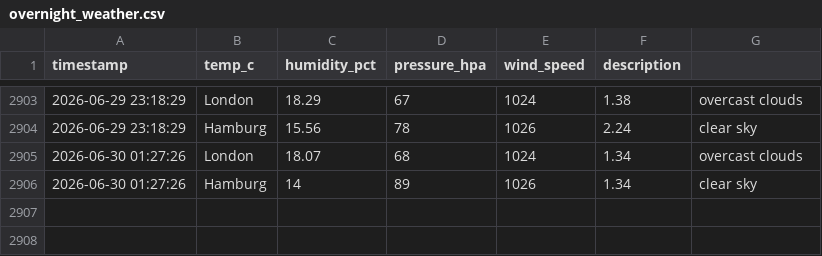
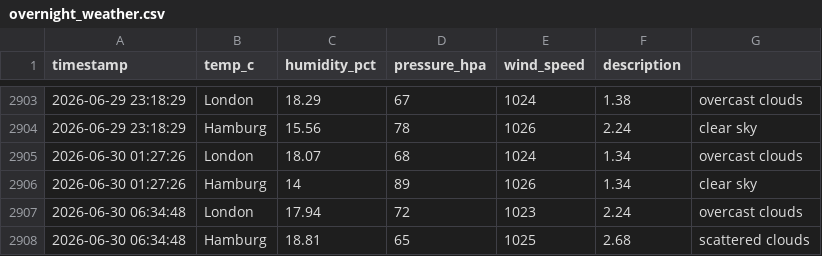
Before and after one commit to vulevu228/Weather-Tracker, a CSV file: overnight_weather.csv, drawn as a sheet; only a part is shown, gaps mark what is left out.

Commit message:
update data

```diff
--- a/overnight_weather.csv
+++ b/overnight_weather.csv
@@ -2906 +2906,3 @@ timestamp,temp_c,humidity_pct,pressure_hpa,wind_speed,description,
 2026-06-30 01:27:26,Hamburg,14,89,1026,1.34,clear sky
+2026-06-30 06:34:48,London,17.94,72,1023,2.24,overcast clouds
+2026-06-30 06:34:48,Hamburg,18.81,65,1025,2.68,scattered clouds
```
